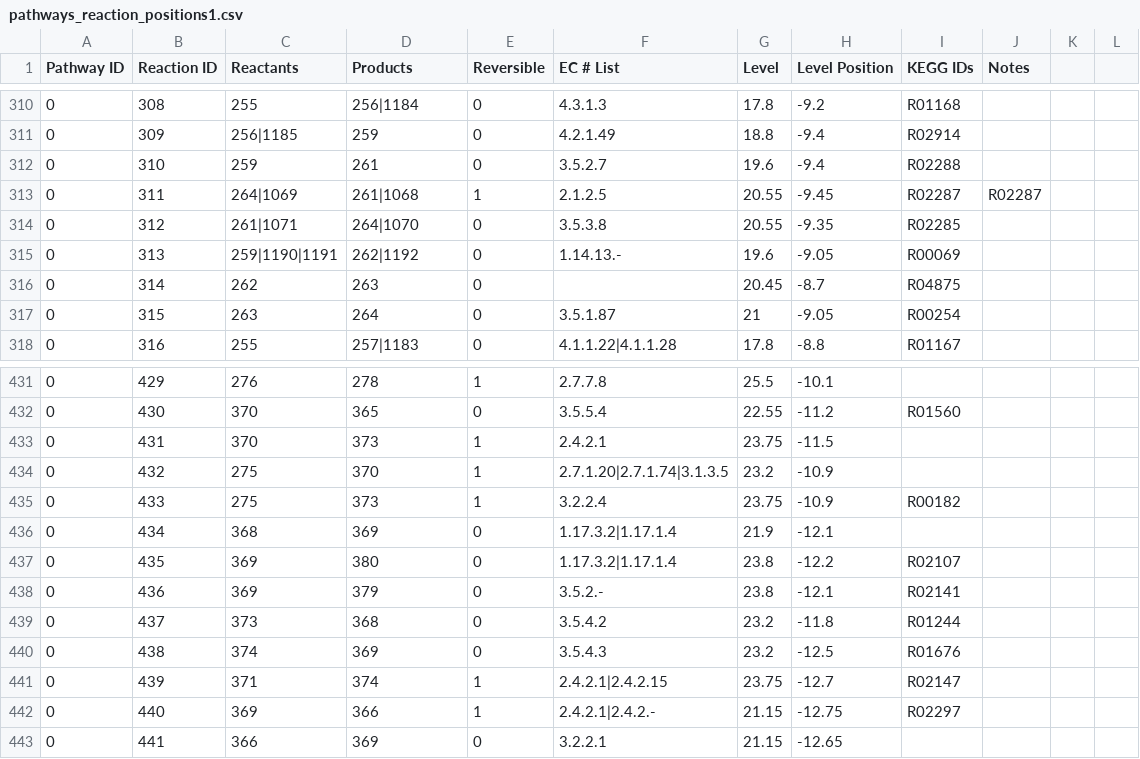
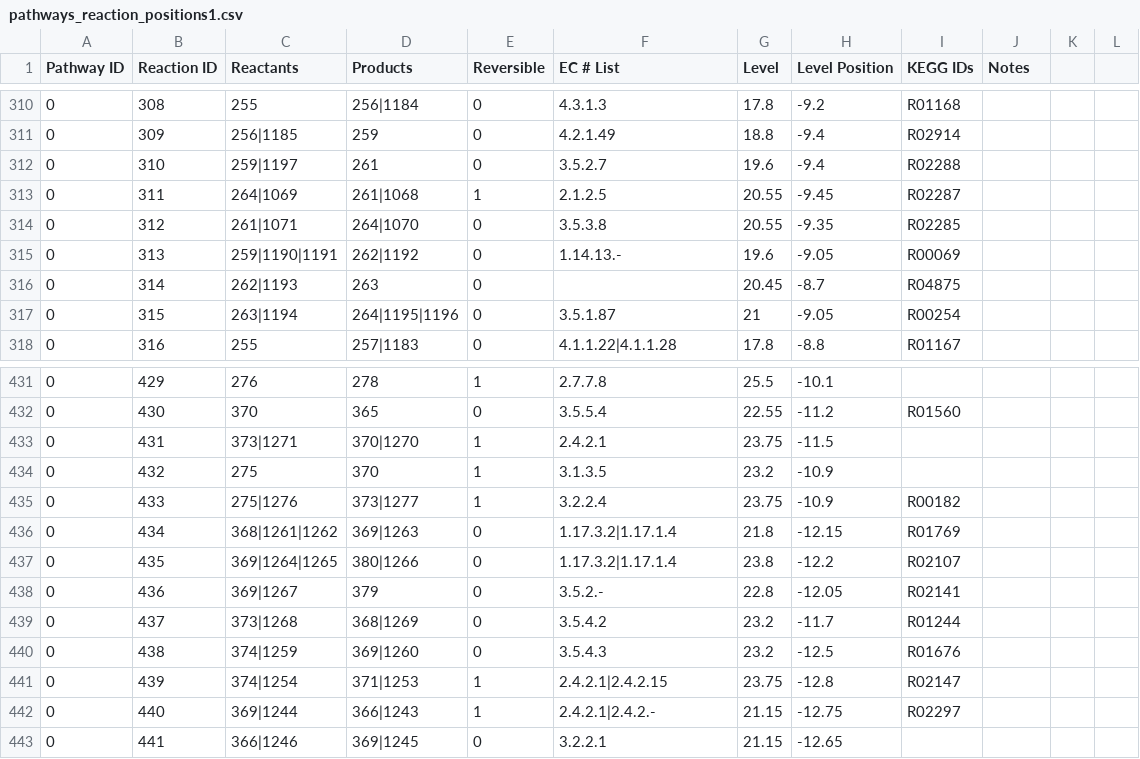
Before and after one commit to jimkell/mostSandbox, a CSV file: etc/visualization/pathways_reaction_positions1.csv, drawn as a sheet; only a part is shown, gaps mark what is left out; the diff covers the shown part only; the diff names each change by its address in the sheet, - before the commit and + after, or states it on an @@ line.

```diff
--- a/etc/visualization/pathways_reaction_positions1.csv
+++ b/etc/visualization/pathways_reaction_positions1.csv
-C312 (Reactants): 259
+C312 (Reactants): 259|1197
-J313 (Notes): R02287
+J313 (Notes): (empty)
-C316 (Reactants): 262
+C316 (Reactants): 262|1193
-C317 (Reactants): 263
+C317 (Reactants): 263|1194
-D317 (Products): 264
+D317 (Products): 264|1195|1196
-C433 (Reactants): 370
+C433 (Reactants): 373|1271
-D433 (Products): 373
+D433 (Products): 370|1270
-F434 (EC # List): 2.7.1.20|2.7.1.74|3.1.3.5
+F434 (EC # List): 3.1.3.5
-C435 (Reactants): 275
+C435 (Reactants): 275|1276
-D435 (Products): 373
+D435 (Products): 373|1277
-C436 (Reactants): 368
+C436 (Reactants): 368|1261|1262
-D436 (Products): 369
+D436 (Products): 369|1263
-G436 (Level): 21.9
+G436 (Level): 21.8
-H436 (Level Position): -12.1
+H436 (Level Position): -12.15
-I436 (KEGG IDs): (empty)
+I436 (KEGG IDs): R01769
-C437 (Reactants): 369
+C437 (Reactants): 369|1264|1265
-D437 (Products): 380
+D437 (Products): 380|1266
-C438 (Reactants): 369
+C438 (Reactants): 369|1267
-G438 (Level): 23.8
+G438 (Level): 22.8
-H438 (Level Position): -12.1
+H438 (Level Position): -12.05
-C439 (Reactants): 373
+C439 (Reactants): 373|1268
-D439 (Products): 368
+D439 (Products): 368|1269
-H439 (Level Position): -11.8
+H439 (Level Position): -11.7
-C440 (Reactants): 374
+C440 (Reactants): 374|1259
-D440 (Products): 369
+D440 (Products): 369|1260
-C441 (Reactants): 371
+C441 (Reactants): 374|1254
-D441 (Products): 374
+D441 (Products): 371|1253
-H441 (Level Position): -12.7
+H441 (Level Position): -12.8
-C442 (Reactants): 369
+C442 (Reactants): 369|1244
-D442 (Products): 366
+D442 (Products): 366|1243
-C443 (Reactants): 366
+C443 (Reactants): 366|1246
-D443 (Products): 369
+D443 (Products): 369|1245
```
Also changed, not shown: 10 added rows and 57 edited cells elsewhere in this file, etc/visualization/pathway_metabolite_positions1.csv, 1 other file.
